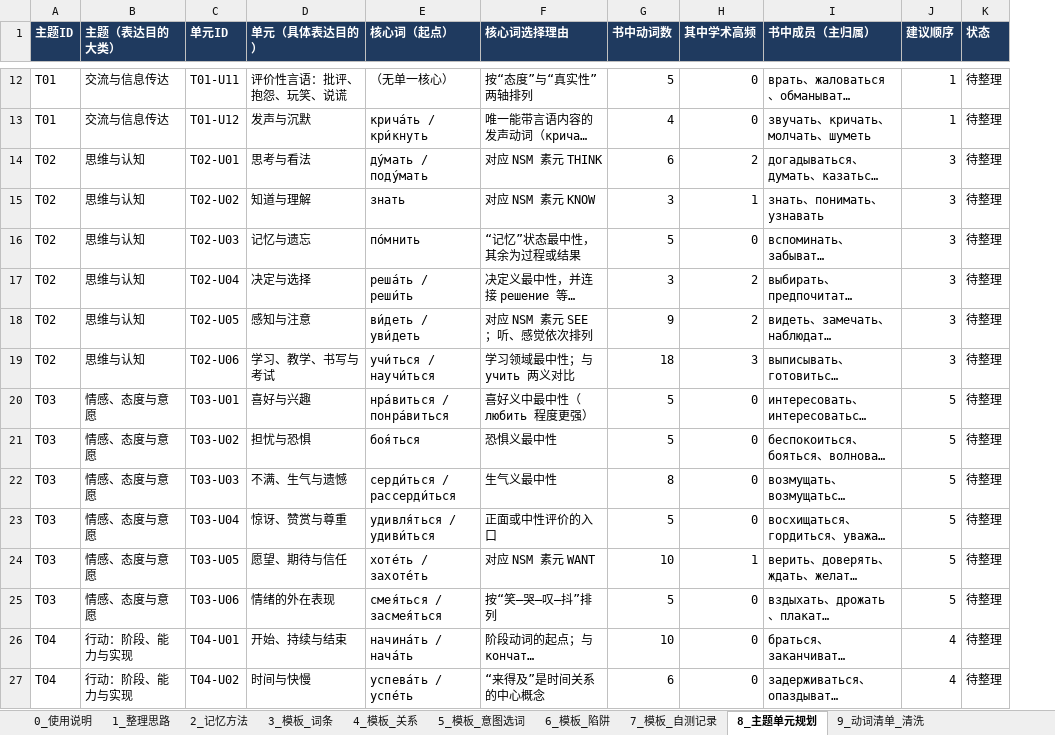
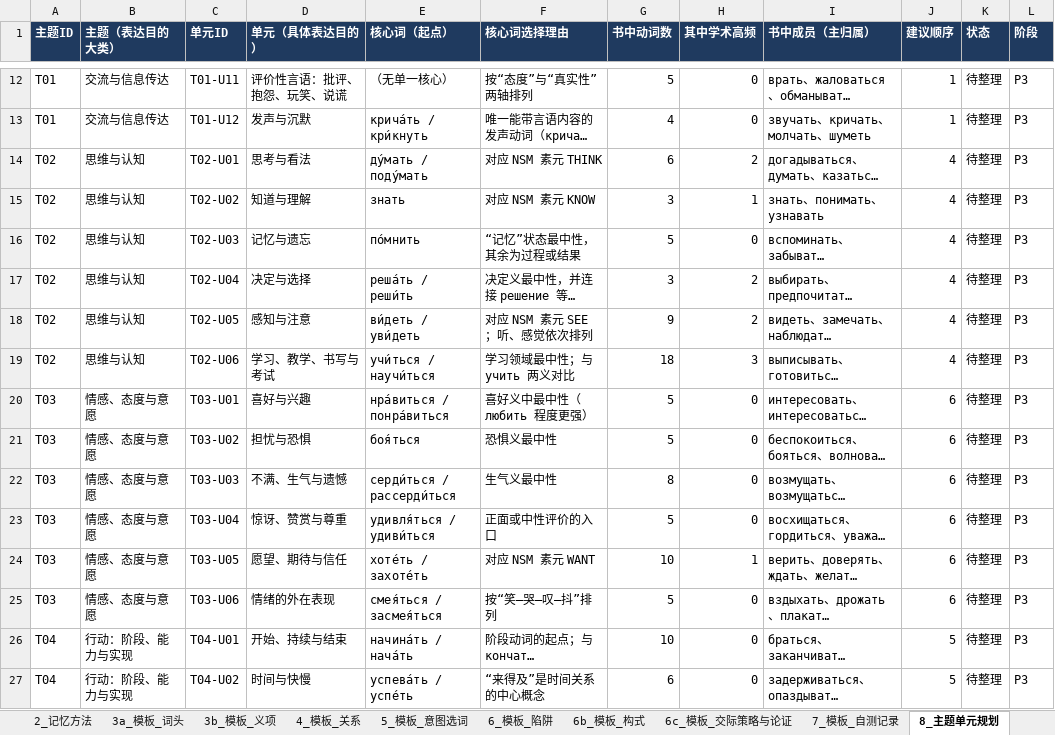
Before and after one commit to alice860/get_standards, an Excel workbook: russian_maps/俄语动词图谱_整理模板与方法.xlsx, sheet 8_主题单元规划, drawn as a sheet; only a part is shown, gaps mark what is left out; long unchanged cells end in …; values as stored, in another font and other column widths than the file's, no borders; the diff covers the shown part only; the diff names each change by its address in the sheet, - before the commit and + after, or states it on an @@ line.

```diff
--- a/russian_maps/俄语动词图谱_整理模板与方法.xlsx (sheet 8_主题单元规划)
+++ b/russian_maps/俄语动词图谱_整理模板与方法.xlsx (sheet 8_主题单元规划)
-sheet tab: 3_模板_词条
+sheet tab: 3a_模板_词头
+sheet tab: 3b_模板_义项
+sheet tab: 6b_模板_构式
+sheet tab: 6c_模板_交际策略与论证
+column L (阶段), rows 12-27: all P3
-J14:J19 (建议顺序): 3
+J14:J19 (建议顺序): 4
-J20:J25 (建议顺序): 5
+J20:J25 (建议顺序): 6
-J26:J27 (建议顺序): 4
+J26:J27 (建议顺序): 5
```
Also changed, not shown: 4 added rows and 31 edited cells elsewhere in this sheet, sheet 9_动词清单_清洗, sheet 1_整理思路, sheet 7_模板_自测记录, sheet 0_使用说明, sheet 4_模板_关系, sheet 6_模板_陷阱, 1 more sheet, other sheet tabs, formulas that keep their value, 1 other file.
